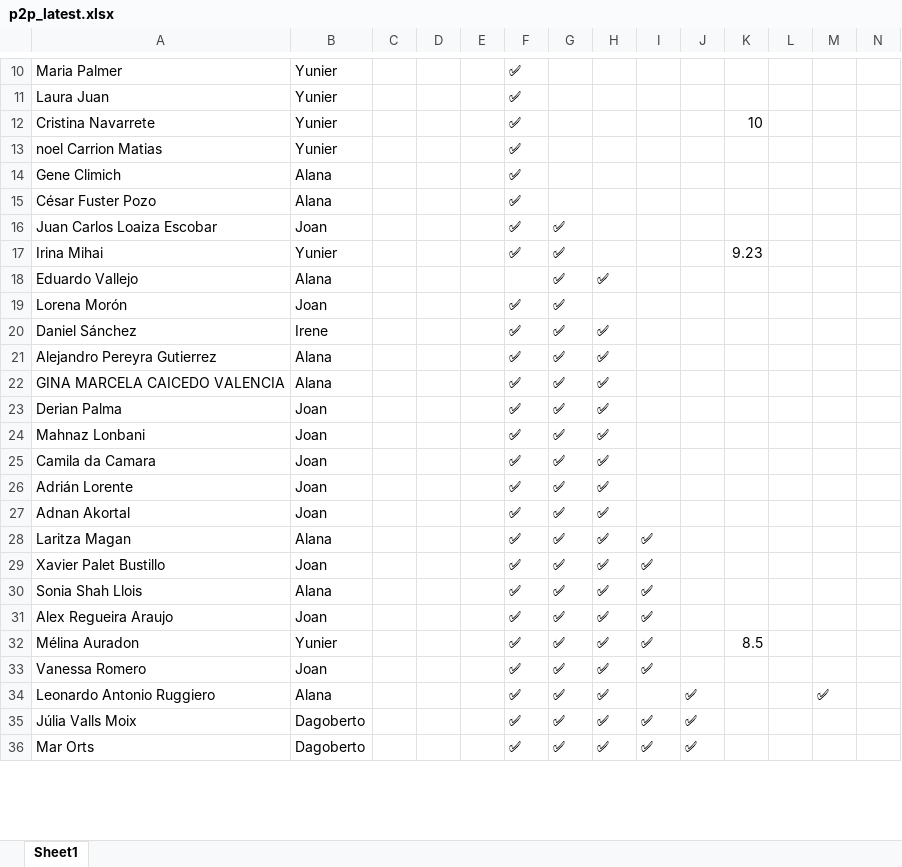
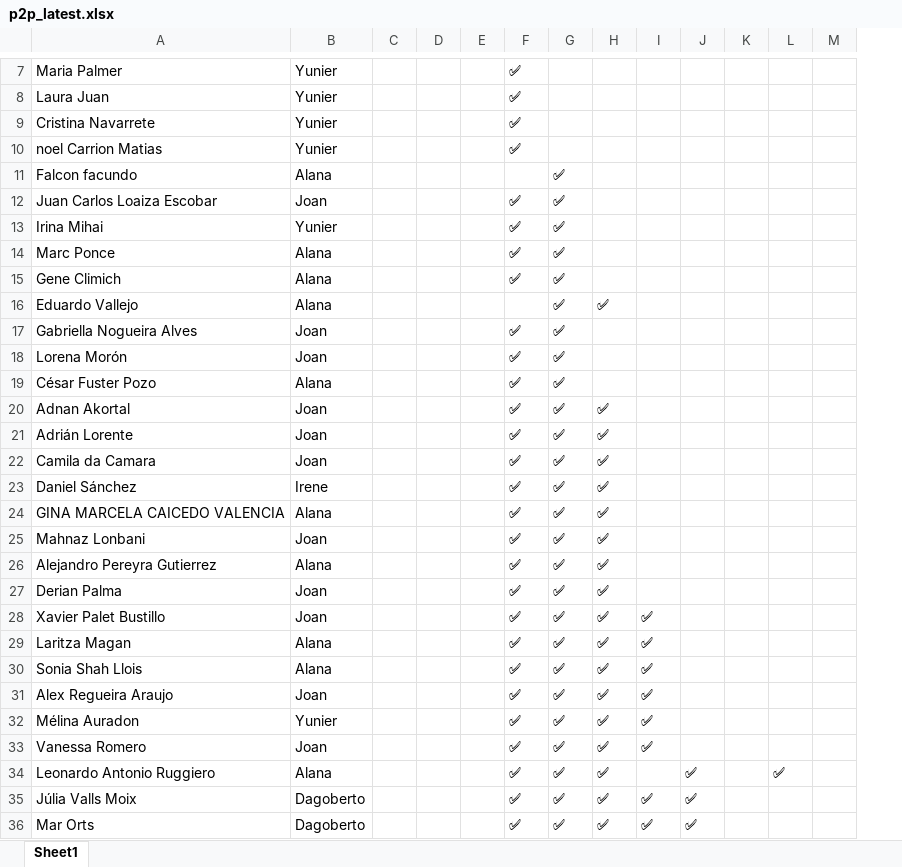
Before and after one commit to alanaolivieri/P2P-ITA, an Excel workbook: data/p2p_latest.xlsx, sheet Sheet1, drawn as a sheet; only a part is shown, gaps mark what is left out; values as stored, in another font and other column widths than the file's, no borders; removed rows and columns are numbered as before the commit, all else as after; the diff covers the shown part only; the diff names each change by its address in the sheet, - before the commit and + after, or states it on an @@ line.

```diff
--- a/data/p2p_latest.xlsx (sheet Sheet1)
+++ b/data/p2p_latest.xlsx (sheet Sheet1)
-column K, row 12: 10; row 17: 9.23; row 32: 8.5
-row 14: Gene Climich | Alana |  |  |  | ✅
-row 15: César Fuster Pozo | Alana |  |  |  | ✅
+row 11: Falcon facundo | Alana |  |  |  |  | ✅
+row 14: Marc Ponce | Alana |  |  |  | ✅ | ✅
+row 15: Gene Climich | Alana |  |  |  | ✅ | ✅
+row 17: Gabriella Nogueira Alves | Joan |  |  |  | ✅ | ✅
+row 19: César Fuster Pozo | Alana |  |  |  | ✅ | ✅
@@ row 27 moved to row 20: Adnan Akortal @@
@@ row 26 moved to row 21: Adrián Lorente @@
@@ row 25 moved to row 22: Camila da Camara @@
@@ row 22 moved to row 24: GINA MARCELA CAICEDO VALENCIA @@
@@ row 24 moved to row 25: Mahnaz Lonbani @@
@@ row 29 moved to row 28: Xavier Palet Bustillo @@
```
Also changed, not shown: 1 added row and 4 removed rows elsewhere in this sheet, data/actividades.xlsx.
